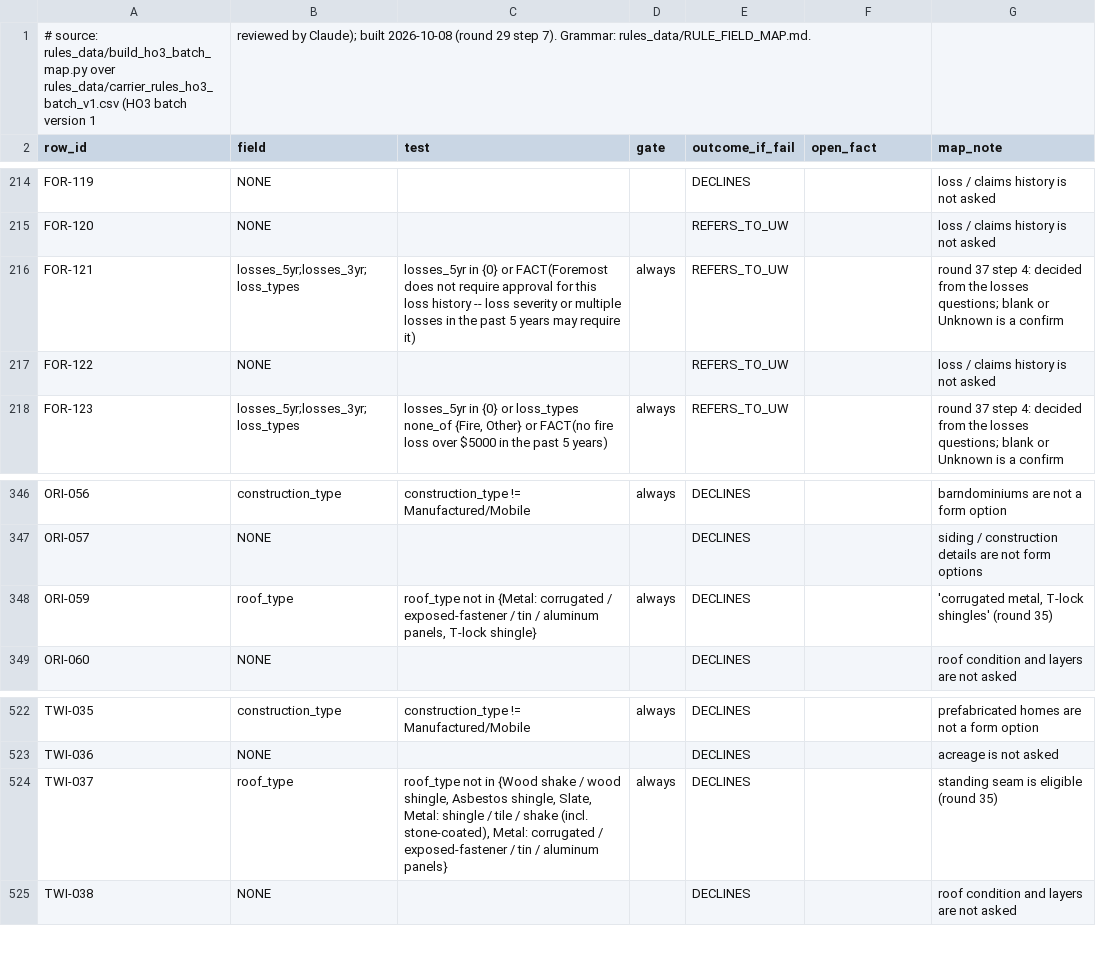
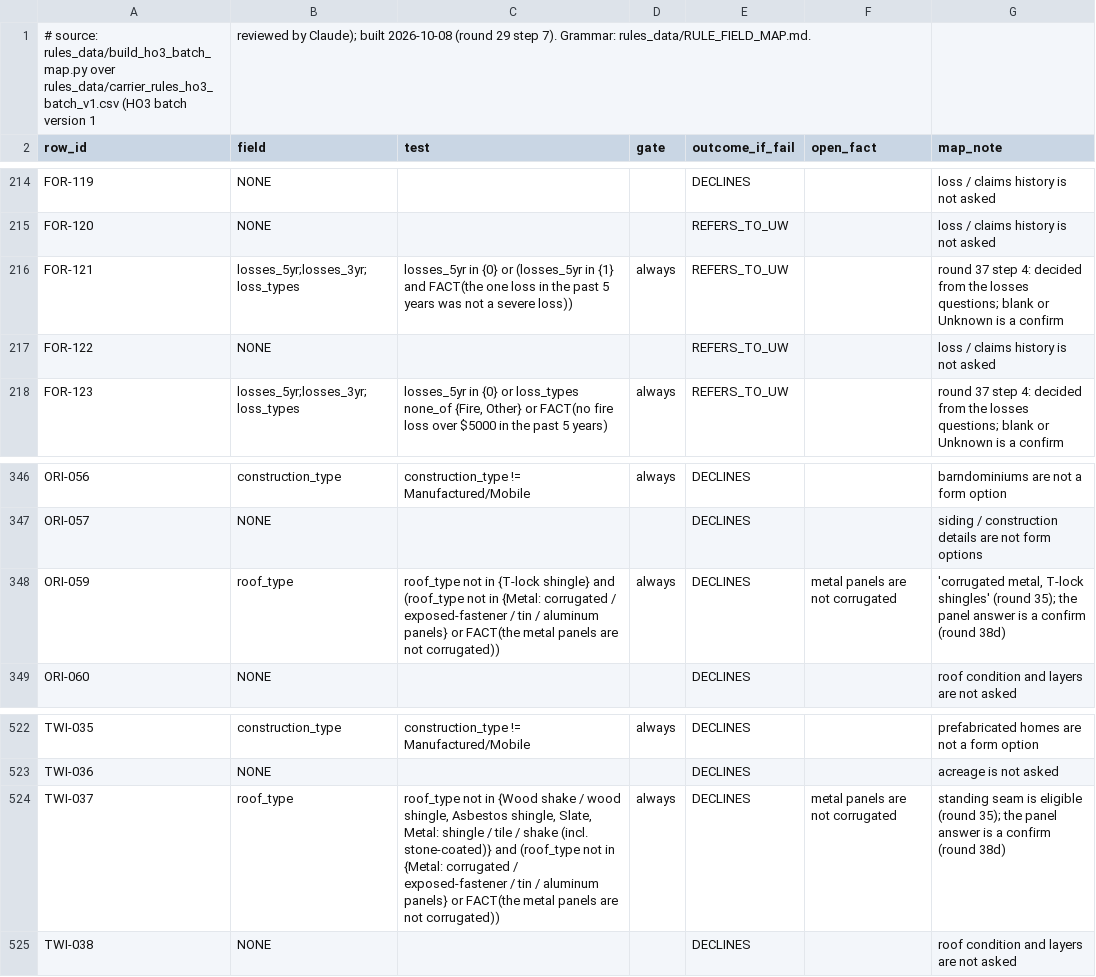
Before and after one commit to LiamNguyenLM/carrier-eligibility-tool, a CSV file: rules_data/ho3_batch_field_map.csv, drawn as a sheet; only a part is shown, gaps mark what is left out.

```diff
--- a/rules_data/ho3_batch_field_map.csv
+++ b/rules_data/ho3_batch_field_map.csv
@@ -215,3 +215,3 @@ FOR-119,NONE,,,DECLINES,,loss / claims history is not asked
 FOR-120,NONE,,,REFERS_TO_UW,,loss / claims history is not asked
-FOR-121,losses_5yr;losses_3yr;loss_types,losses_5yr in {0} or FACT(Foremost does not require approval for this loss history -- loss severity or multiple losses in the past 5 years may require it),always,REFERS_TO_UW,,round 37 step 4: decided from the losses questions; blank or Unknown is a confirm
+FOR-121,losses_5yr;losses_3yr;loss_types,losses_5yr in {0} or (losses_5yr in {1} and FACT(the one loss in the past 5 years was not a severe loss)),always,REFERS_TO_UW,,round 37 step 4: decided from the losses questions; blank or Unknown is a confirm
 FOR-122,NONE,,,REFERS_TO_UW,,loss / claims history is not asked
@@ -347,3 +347,3 @@ ORI-056,construction_type,construction_type != Manufactured/Mobile,always,DECLIN
 ORI-057,NONE,,,DECLINES,,siding / construction details are not form options
-ORI-059,roof_type,"roof_type not in {Metal: corrugated / exposed-fastener / tin / aluminum panels, T-lock shingle}",always,DECLINES,,"'corrugated metal, T-lock shingles' (round 35)"
+ORI-059,roof_type,roof_type not in {T-lock shingle} and (roof_type not in {Metal: corrugated / exposed-fastener / tin / aluminum panels} or FACT(the metal panels are not corrugated)),always,DECLINES,metal panels are not corrugated,"'corrugated metal, T-lock shingles' (round 35); the panel answer is a confirm (round 38d)"
 ORI-060,NONE,,,DECLINES,,roof condition and layers are not asked
@@ -523,3 +523,3 @@ TWI-035,construction_type,construction_type != Manufactured/Mobile,always,DECLIN
 TWI-036,NONE,,,DECLINES,,acreage is not asked
-TWI-037,roof_type,"roof_type not in {Wood shake / wood shingle, Asbestos shingle, Slate, Metal: shingle / tile / shake (incl. stone-coated), Metal: corrugated / exposed-fastener / tin / aluminum panels}",always,DECLINES,,standing seam is eligible (round 35)
+TWI-037,roof_type,"roof_type not in {Wood shake / wood shingle, Asbestos shingle, Slate, Metal: shingle / tile / shake (incl. stone-coated)} and (roof_type not in {Metal: corrugated / exposed-fastener / tin / aluminum panels} or FACT(the metal panels are not corrugated))",always,DECLINES,metal panels are not corrugated,standing seam is eligible (round 35); the panel answer is a confirm (round 38d)
 TWI-038,NONE,,,DECLINES,,roof condition and layers are not asked
```
Also changed, not shown: rules_data/remaining_batch_field_map.csv, 11 other files.
